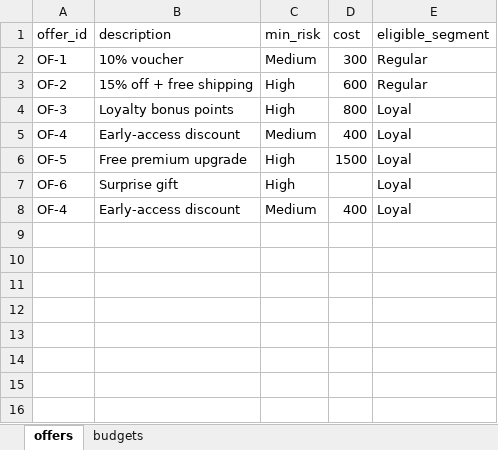
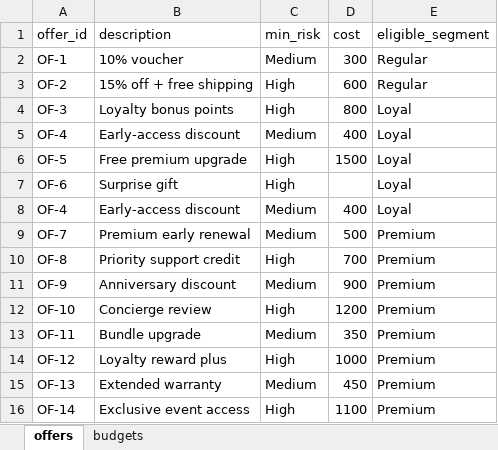
Before and after one commit to monikagurbani444-afk/retention-agent, an Excel workbook: data/offers.xlsx, sheet offers, drawn as a sheet; values as stored, in another font and other column widths than the file's, no borders; the diff names each change by its address in the sheet, - before the commit and + after, or states it on an @@ line.

Commit message:
Extend offers sample to 15 rows and add budgets for Premium

```diff
--- a/data/offers.xlsx (sheet offers)
+++ b/data/offers.xlsx (sheet offers)
+row 9: OF-7 | Premium early renewal | Medium | 500 | Premium
+row 10: OF-8 | Priority support credit | High | 700 | Premium
+row 11: OF-9 | Anniversary discount | Medium | 900 | Premium
+row 12: OF-10 | Concierge review | High | 1200 | Premium
+row 13: OF-11 | Bundle upgrade | Medium | 350 | Premium
+row 14: OF-12 | Loyalty reward plus | High | 1000 | Premium
+row 15: OF-13 | Extended warranty | Medium | 450 | Premium
+row 16: OF-14 | Exclusive event access | High | 1100 | Premium
```
Also changed, not shown: sheet budgets, 2 other files.
